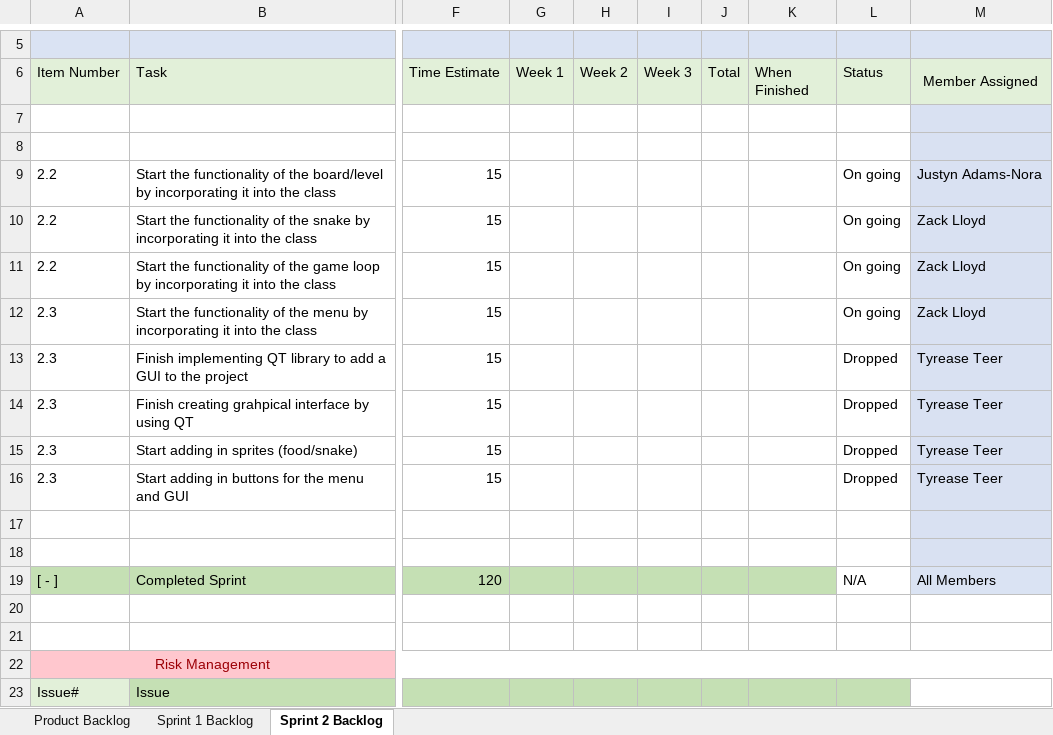
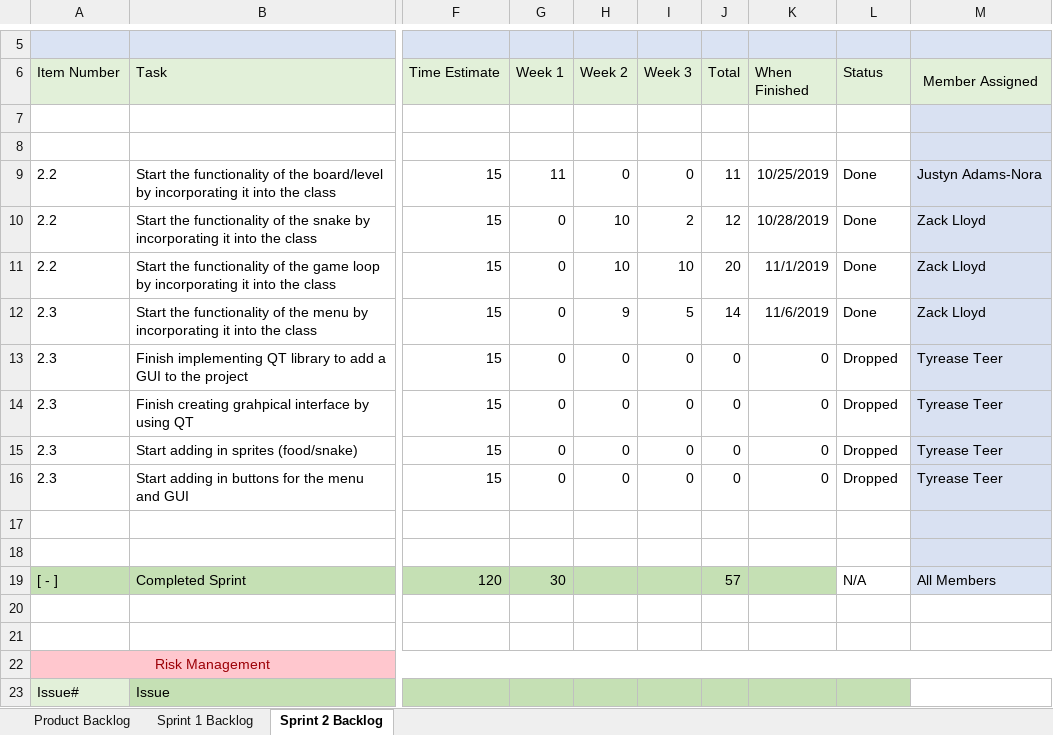
Before and after one commit to ZacharyLloyd/SnakeGame, an Excel workbook: SnakeGame/Documents/Backlog Doc.xlsx, sheet Sprint 2 Backlog, drawn as a sheet; only a part is shown, gaps mark what is left out; values as stored, in another font and other column widths than the file's, no borders; the diff names each change by its address in the sheet, - before the commit and + after, or states it on an @@ line.

Commit message:
Update Backlog Doc.xlsx
I put in due dates for the sprint 2 backlog

```diff
--- a/SnakeGame/Documents/Backlog Doc.xlsx (sheet Sprint 2 Backlog)
+++ b/SnakeGame/Documents/Backlog Doc.xlsx (sheet Sprint 2 Backlog)
-G9 (Week 1): (empty)
+G9 (Week 1): 11
-H9 (Week 2): (empty)
+H9 (Week 2): 0
-I9 (Week 3): (empty)
+I9 (Week 3): 0
-J9 (Total): (empty)
+J9 (Total): 11
-K9 (When Finished): (empty)
+K9 (When Finished): 10/25/2019
-L9:L12 (Status): On going
+L9:L12 (Status): Done
-G10:G16 (Week 1): (empty)
+G10:G16 (Week 1): 0
-H10:H11 (Week 2): (empty)
+H10:H11 (Week 2): 10
-I10 (Week 3): (empty)
+I10 (Week 3): 2
-J10 (Total): (empty)
+J10 (Total): 12
-K10 (When Finished): (empty)
+K10 (When Finished): 10/28/2019
-I11 (Week 3): (empty)
+I11 (Week 3): 10
-J11 (Total): (empty)
+J11 (Total): 20
-K11 (When Finished): (empty)
+K11 (When Finished): 11/1/2019
-H12 (Week 2): (empty)
+H12 (Week 2): 9
-I12 (Week 3): (empty)
+I12 (Week 3): 5
-J12 (Total): (empty)
+J12 (Total): 14
-K12 (When Finished): (empty)
+K12 (When Finished): 11/6/2019
-H13:H16 (Week 2): (empty)
+H13:H16 (Week 2): 0
-I13:I16 (Week 3): (empty)
+I13:I16 (Week 3): 0
-J13:J16 (Total): (empty)
+J13:J16 (Total): 0
-K13:K16 (When Finished): (empty)
+K13:K16 (When Finished): 0
-G19 (Week 1): (empty)
+G19 (Week 1): 30
-J19 (Total): (empty)
+J19 (Total): 57
```
